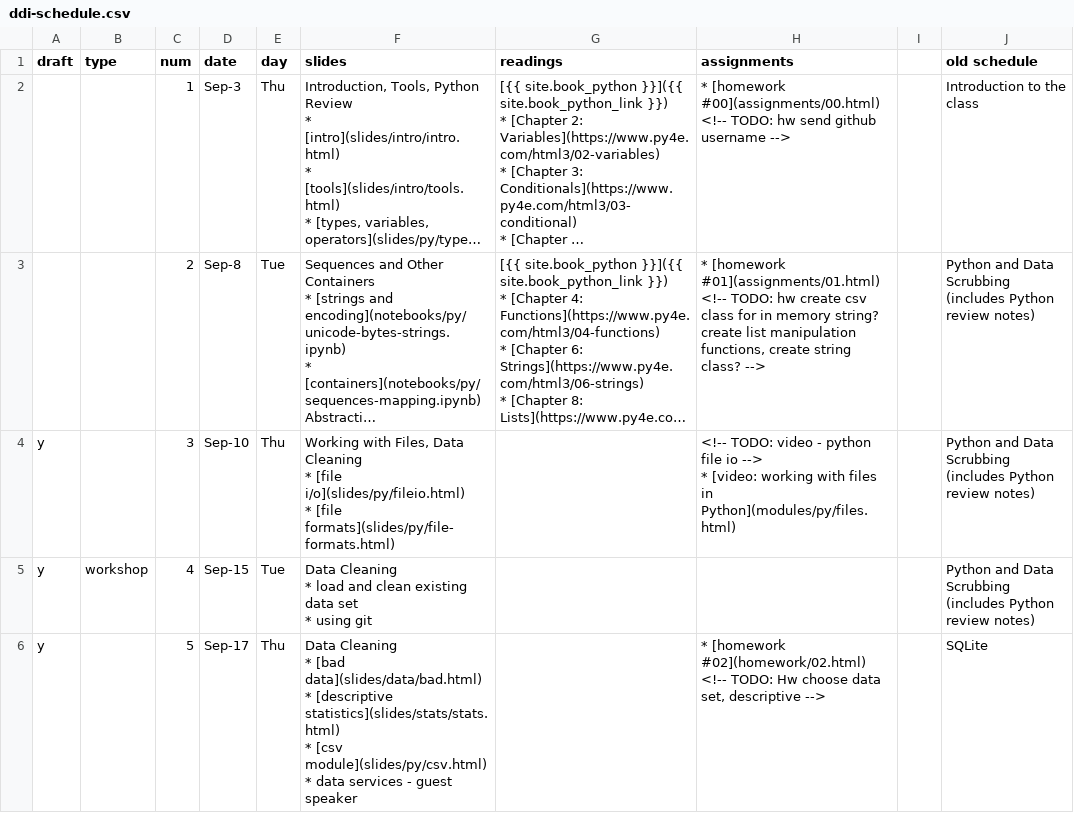
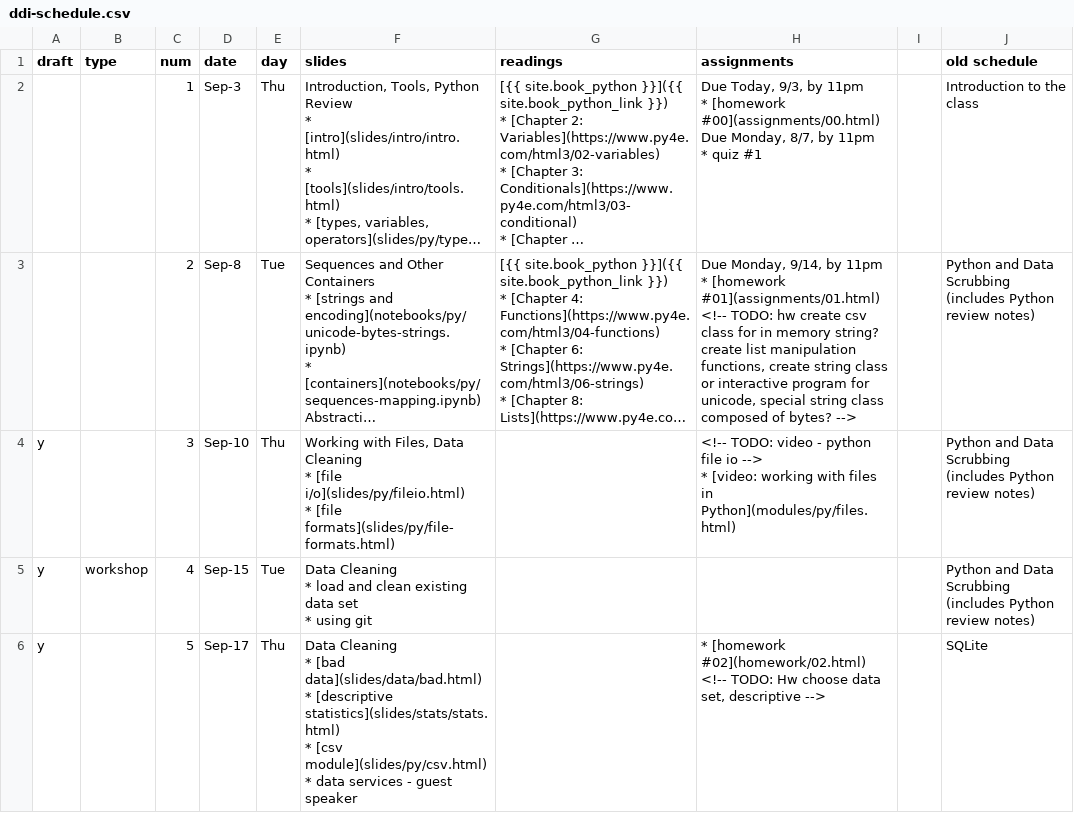
Before and after one commit to foureyes/csci-ua.0060-fall2020-001, a CSV file: _data/ddi-schedule.csv, drawn as a sheet; only a part is shown; long unchanged cells end in …; ↵ is a line break in a cell; the diff names each change by its address in the sheet, - before the commit and + after, or states it on an @@ line.

Commit message:
add github username form

```diff
--- a/_data/ddi-schedule.csv
+++ b/_data/ddi-schedule.csv
-H2 (assignments): * [homework #00](assignments/00.html) ↵ <!-- TODO: hw send github username -->
+H2 (assignments): Due Today, 9/3, by 11pm ↵ * [homework #00](assignments/00.html) ↵ Due Monday, 8/7, by 11pm ↵ * quiz #1
-H3 (assignments): * [homework #01](assignments/01.html) ↵ <!-- TODO: hw create csv class for in memory string? create list manipulation functions, create string class? -->
+H3 (assignments): Due Monday, 9/14, by 11pm ↵ * [homework #01](assignments/01.html) ↵ <!-- TODO: hw create csv class for in memory string? create list manipulation functions, create string class or interactive program for unicode, special string class composed of bytes? -->
```
Also changed, not shown: 2 other files.
